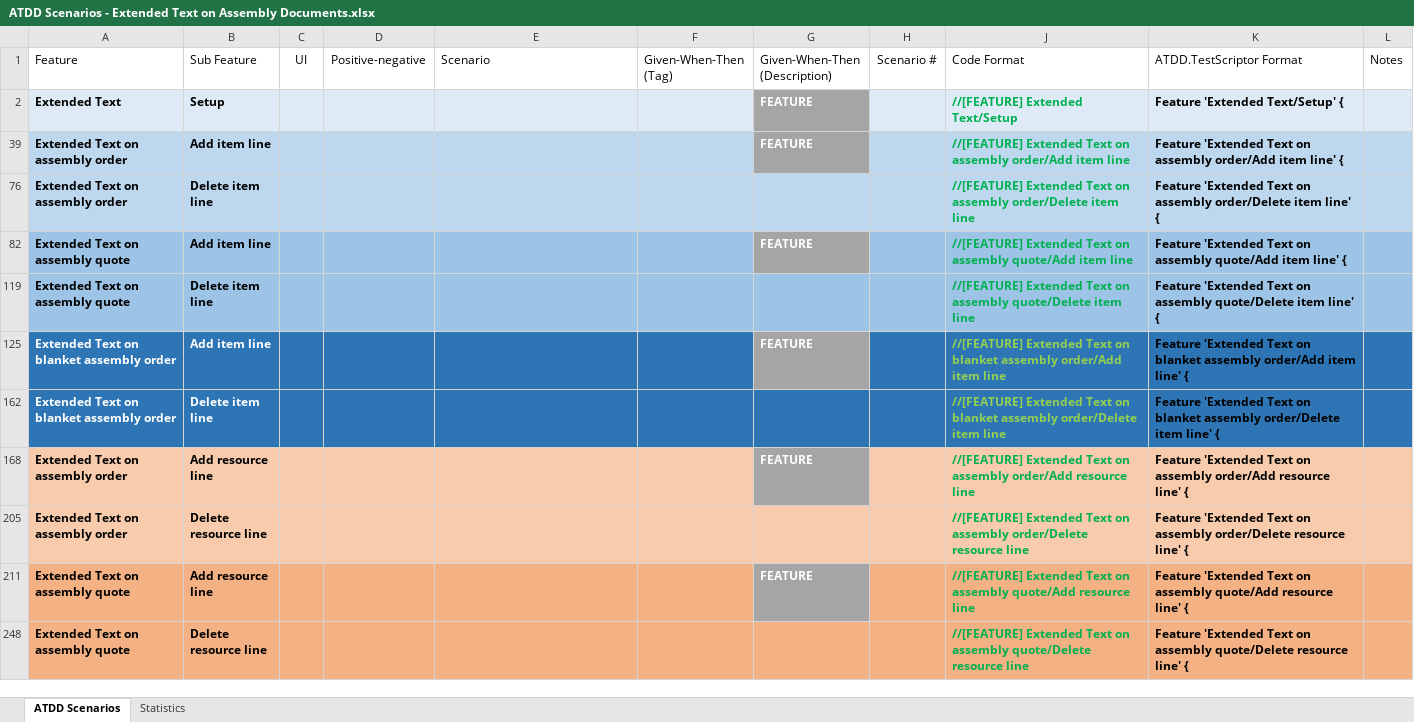
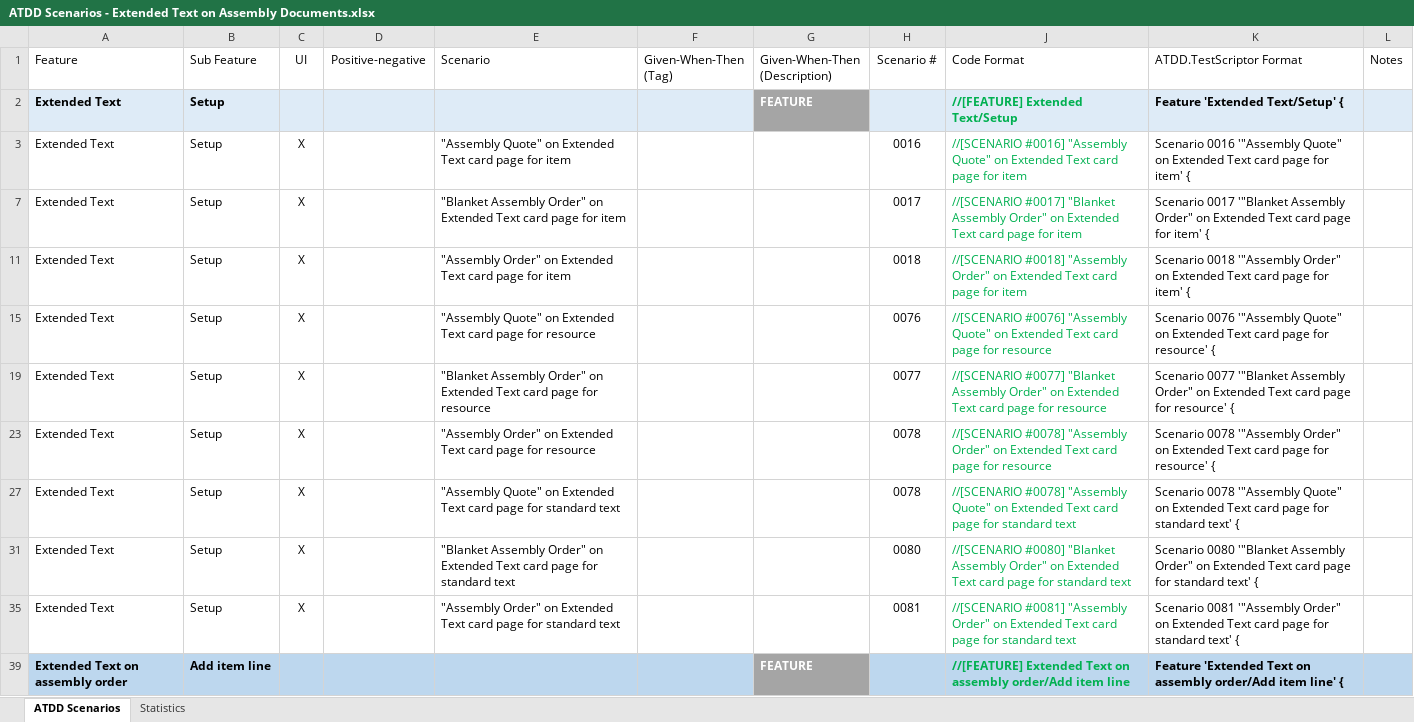
Before and after one commit to fluxxus-nl/BCTD2025_TestingIsBoring_UntilNow, an Excel workbook: ATDD Scenarios - Extended Text on Assembly Documents.xlsx, sheet ATDD Scenarios, drawn as a sheet; only a part is shown; the shorter side is filled out with more unchanged rows; values as stored, in another font and other column widths than the file's, no borders; conditional formats and table styles not drawn; the diff covers the shown part only; the diff names each change by its address in the sheet, - before the commit and + after, or states it on an @@ line.

Commit message:
Change the folding parts in the sheet

```diff
--- a/ATDD Scenarios - Extended Text on Assembly Documents.xlsx (sheet ATDD Scenarios)
+++ b/ATDD Scenarios - Extended Text on Assembly Documents.xlsx (sheet ATDD Scenarios)
@@ row 3 unhidden: Extended Text | Setup | X |  | "Assembly Quote" on Extended Text card page for item |  |  | 0016 | //[SCENARIO #0016] "Assembly Quote" on Extended Text card page for item | Scenario 0016 '"Assembly Quote" on Extended Text card page for item' { @@
@@ row 7 unhidden: Extended Text | Setup | X |  | "Blanket Assembly Order" on Extended Text card page for item |  |  | 0017 | //[SCENARIO #0017] "Blanket Assembly Order" on Extended Text card page for item | Scenario 0017 '"Blanket Assembly Order" on Extended Text card page for item' { @@
@@ row 11 unhidden: Extended Text | Setup | X |  | "Assembly Order" on Extended Text card page for item |  |  | 0018 | //[SCENARIO #0018] "Assembly Order" on Extended Text card page for item | Scenario 0018 '"Assembly Order" on Extended Text card page for item' { @@
@@ row 15 unhidden: Extended Text | Setup | X |  | "Assembly Quote" on Extended Text card page for resource |  |  | 0076 | //[SCENARIO #0076] "Assembly Quote" on Extended Text card page for resource | Scenario 0076 '"Assembly Quote" on Extended Text card page for resource' { @@
@@ row 19 unhidden: Extended Text | Setup | X |  | "Blanket Assembly Order" on Extended Text card page for resource |  |  | 0077 | //[SCENARIO #0077] "Blanket Assembly Order" on Extended Text card page for resource | Scenario 0077 '"Blanket Assembly Order" on Extended Text card page for resource' { @@
@@ row 23 unhidden: Extended Text | Setup | X |  | "Assembly Order" on Extended Text card page for resource |  |  | 0078 | //[SCENARIO #0078] "Assembly Order" on Extended Text card page for resource | Scenario 0078 '"Assembly Order" on Extended Text card page for resource' { @@
@@ row 27 unhidden: Extended Text | Setup | X |  | "Assembly Quote" on Extended Text card page for standard text |  |  | 0078 | //[SCENARIO #0078] "Assembly Quote" on Extended Text card page for standard text | Scenario 0078 '"Assembly Quote" on Extended Text card page for standard text' { @@
@@ row 31 unhidden: Extended Text | Setup | X |  | "Blanket Assembly Order" on Extended Text card page for standard text |  |  | 0080 | //[SCENARIO #0080] "Blanket Assembly Order" on Extended Text card page for standard text | Scenario 0080 '"Blanket Assembly Order" on Extended Text card page for standard text' { @@
@@ row 35 unhidden: Extended Text | Setup | X |  | "Assembly Order" on Extended Text card page for standard text |  |  | 0081 | //[SCENARIO #0081] "Assembly Order" on Extended Text card page for standard text | Scenario 0081 '"Assembly Order" on Extended Text card page for standard text' { @@
```
Also changed, not shown: 69 hidden or unhidden rows elsewhere in this sheet.
